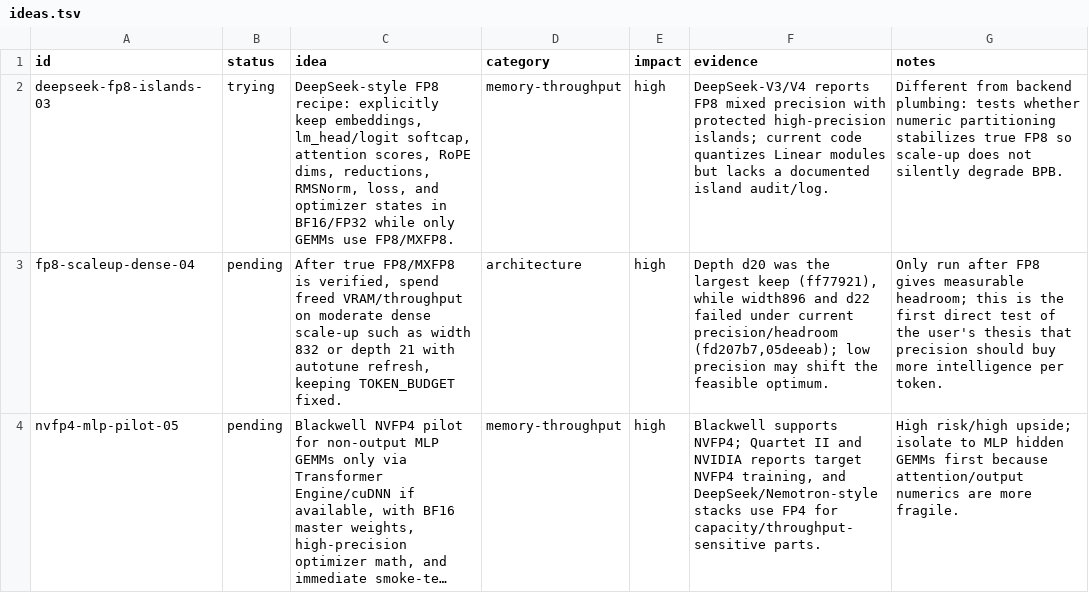
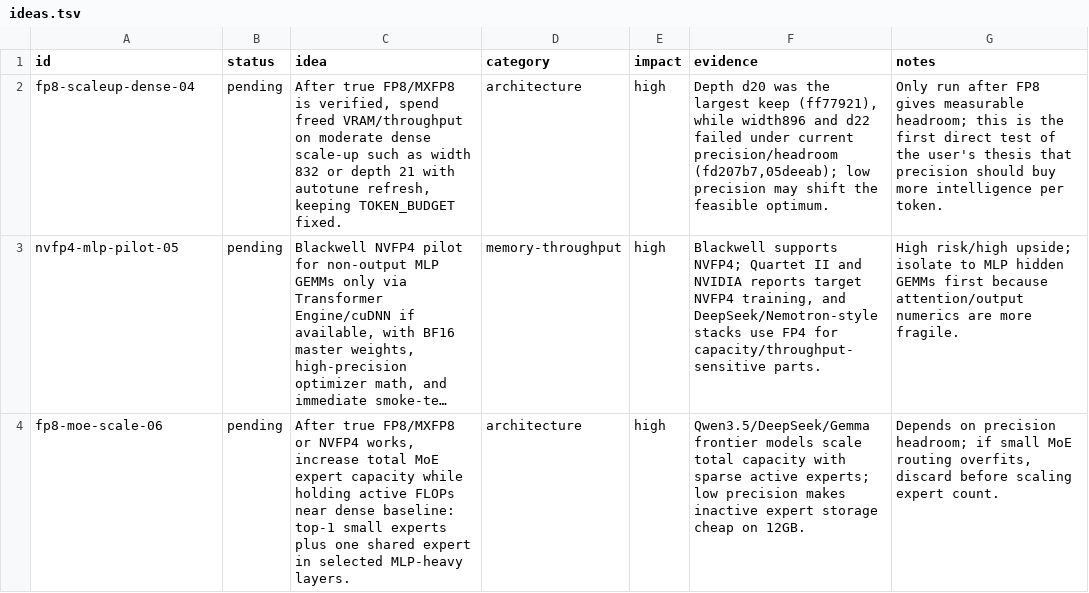
Before and after one commit to Djordje-Stojanovic/TrainRTX5070_200MTokens, a TSV file: ideas.tsv, drawn as a sheet; only a part is shown; the shorter side is filled out with more unchanged rows; long unchanged cells end in …; the diff names each change by its address in the sheet, - before the commit and + after, or states it on an @@ line.

Commit message:
ideas: remove deepseek-fp8-islands-03 (tried)

```diff
--- a/ideas.tsv
+++ b/ideas.tsv
-row 2: deepseek-fp8-islands-03 | trying | DeepSeek-style FP8 recipe: explicitly keep embeddings, lm_head/logit softcap, attention scores, RoPE dims, reductions, RMSNorm, loss, and optimizer states in BF16/FP32 while only GEMMs use FP8/MXFP8. | memory-throughput | high | DeepSeek-V3/V4 reports FP8 mixed precision with protected high-precision islands; current code quantizes Linear modules but lacks a documented island audit/log. | Different from backend plumbing: tests whether numeric partitioning stabilizes true FP8 so scale-up does not silently degrade BPB.
```
